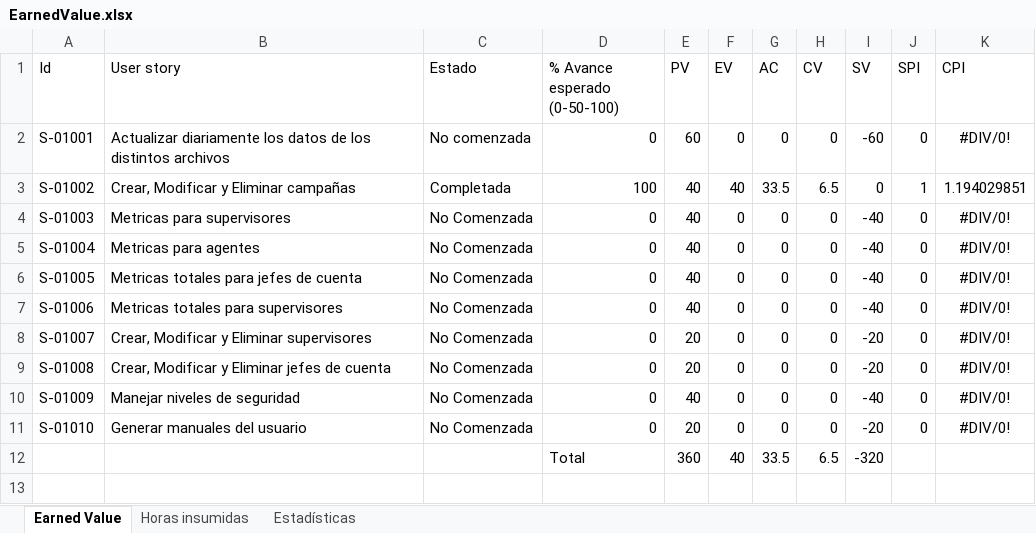
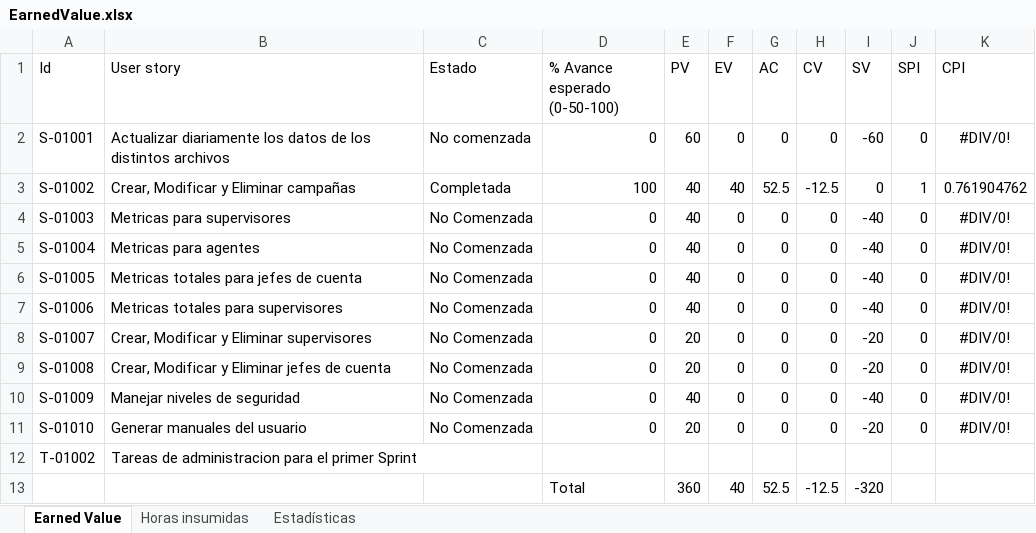
Before and after one commit to nicohen/bob-patinho, an Excel workbook: Documentacion/Minutas e informes/EarnedValue.xlsx, sheet Earned Value, drawn as a sheet; values as stored, in another font and other column widths than the file's, no borders; addresses are those after the commit; the diff names each change by its address in the sheet, - before the commit and + after, or states it on an @@ line.

```diff
--- a/Documentacion/Minutas e informes/EarnedValue.xlsx (sheet Earned Value)
+++ b/Documentacion/Minutas e informes/EarnedValue.xlsx (sheet Earned Value)
-G3 (AC): 33.5
+G3 (AC): 52.5
-H3 (CV): 6.5
+H3 (CV): -12.5
-K3 (CPI): 1.194029851
+K3 (CPI): 0.761904762
+row 12: T-01002 | Tareas de administracion para el primer Sprint
-G13 (AC): 33.5
+G13 (AC): 52.5
-H13 (CV): 6.5
+H13 (CV): -12.5
```
Also changed, not shown: sheet Horas insumidas, sheet Estadísticas, formulas that keep their value, charts or pictures, 2 other files.
